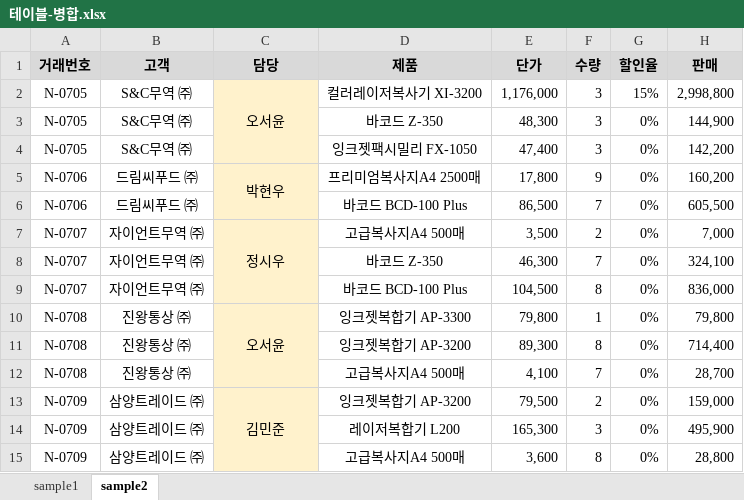
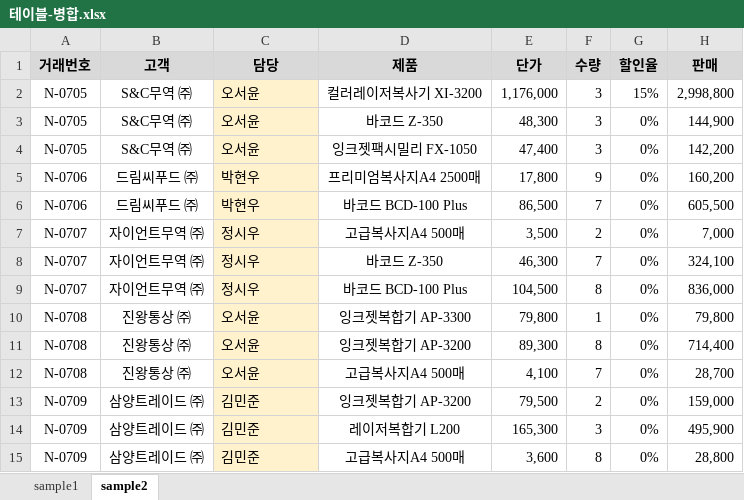
Before and after one commit to Hwangtaehun/excel, an Excel workbook: source/PART 01/CHAPTER 02/테이블-병합.xlsx, sheet sample2, drawn as a sheet; values as stored, in another font and other column widths than the file's, no borders; the diff names each change by its address in the sheet, - before the commit and + after, or states it on an @@ line.

```diff
--- a/source/PART 01/CHAPTER 02/테이블-병합.xlsx (sheet sample2)
+++ b/source/PART 01/CHAPTER 02/테이블-병합.xlsx (sheet sample2)
-C2 alignment: center
+C2 alignment: left
-C2:C4 merged
-C3:C4 (담당): (empty)
+C3:C4 (담당): 오서윤
-C5 alignment: center
+C5 alignment: left
-C5:C6 merged
-C6 (담당): (empty)
+C6 (담당): 박현우
-C7 alignment: center
+C7 alignment: left
-C7:C9 merged
-C8:C9 (담당): (empty)
+C8:C9 (담당): 정시우
-C10 alignment: center
+C10 alignment: left
-C10:C12 merged
-C11:C12 (담당): (empty)
+C11:C12 (담당): 오서윤
-C13 alignment: center
+C13 alignment: left
-C13:C15 merged
-C14:C15 (담당): (empty)
+C14:C15 (담당): 김민준
```
Also changed, not shown: sheet sample1, source/PART 01/CHAPTER 02/테이블-데이터형식.xlsx.
